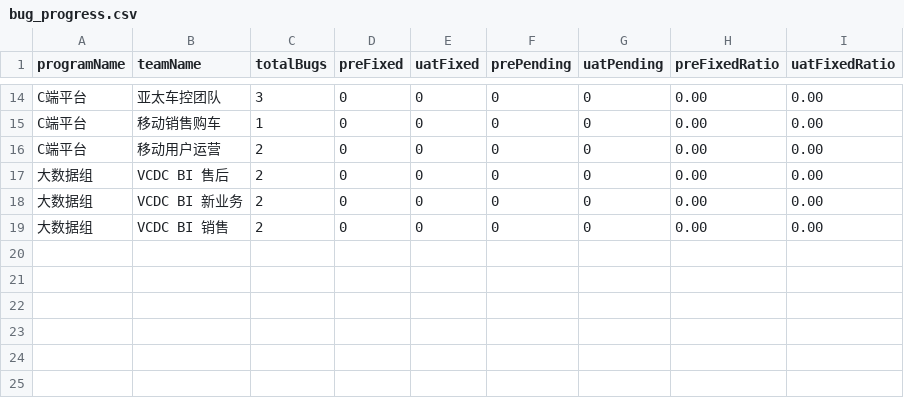
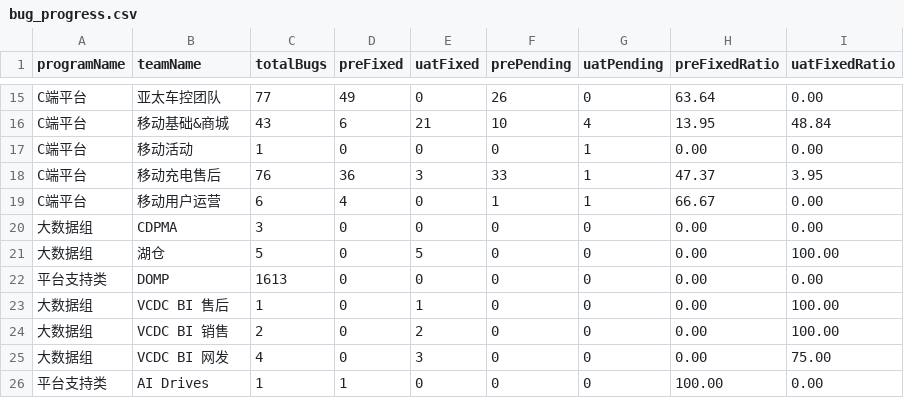
Before and after one commit to figo645/pythonjiraapi, a CSV file: data/bug_progress.csv, drawn as a sheet; only a part is shown, gaps mark what is left out; removed rows and columns are numbered as before the commit, all else as after; the diff covers the shown part only; the diff names each change by its address in the sheet, - before the commit and + after, or states it on an @@ line.

```diff
--- a/data/bug_progress.csv
+++ b/data/bug_progress.csv
-C15 (totalBugs): 3
+C15 (totalBugs): 77
-D15 (preFixed): 0
+D15 (preFixed): 49
-F15 (prePending): 0
+F15 (prePending): 26
-H15 (preFixedRatio): 0.00
+H15 (preFixedRatio): 63.64
+row 16: C端平台 | 移动基础&商城 | 43 | 6 | 21 | 10 | 4 | 13.95 | 48.84
-B17 (teamName): 移动销售购车
+B17 (teamName): 移动活动
-G17 (uatPending): 0
+G17 (uatPending): 1
+row 18: C端平台 | 移动充电售后 | 76 | 36 | 3 | 33 | 1 | 47.37 | 3.95
-C19 (totalBugs): 2
+C19 (totalBugs): 6
-D19 (preFixed): 0
+D19 (preFixed): 4
-F19 (prePending): 0
+F19 (prePending): 1
-G19 (uatPending): 0
+G19 (uatPending): 1
-H19 (preFixedRatio): 0.00
+H19 (preFixedRatio): 66.67
+row 20: 大数据组 | CDPMA | 3 | 0 | 0 | 0 | 0 | 0.00 | 0.00
+row 21: 大数据组 | 湖仓 | 5 | 0 | 5 | 0 | 0 | 0.00 | 100.00
+row 22: 平台支持类 | DOMP | 1613 | 0 | 0 | 0 | 0 | 0.00 | 0.00
-C23 (totalBugs): 2
+C23 (totalBugs): 1
-E23 (uatFixed): 0
+E23 (uatFixed): 1
-I23 (uatFixedRatio): 0.00
+I23 (uatFixedRatio): 100.00
-row 18: 大数据组 | VCDC BI 新业务 | 2 | 0 | 0 | 0 | 0 | 0.00 | 0.00
-E24 (uatFixed): 0
+E24 (uatFixed): 2
-I24 (uatFixedRatio): 0.00
+I24 (uatFixedRatio): 100.00
+row 25: 大数据组 | VCDC BI 网发 | 4 | 0 | 3 | 0 | 0 | 0.00 | 75.00
+row 26: 平台支持类 | AI Drives | 1 | 1 | 0 | 0 | 0 | 100.00 | 0.00
```
Also changed, not shown: 4 added rows, 3 removed rows and 27 edited cells elsewhere in this file.
